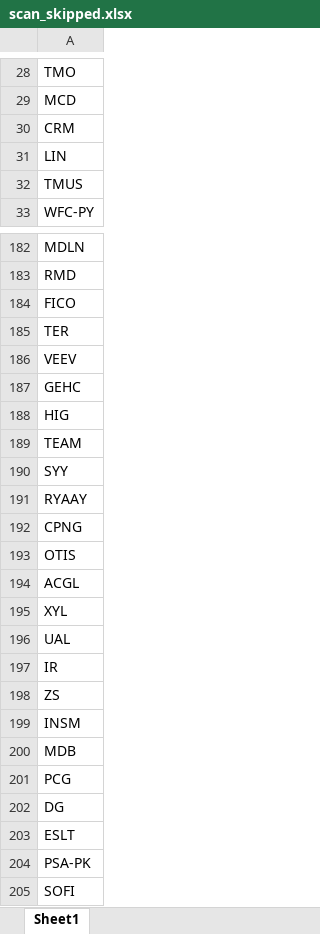
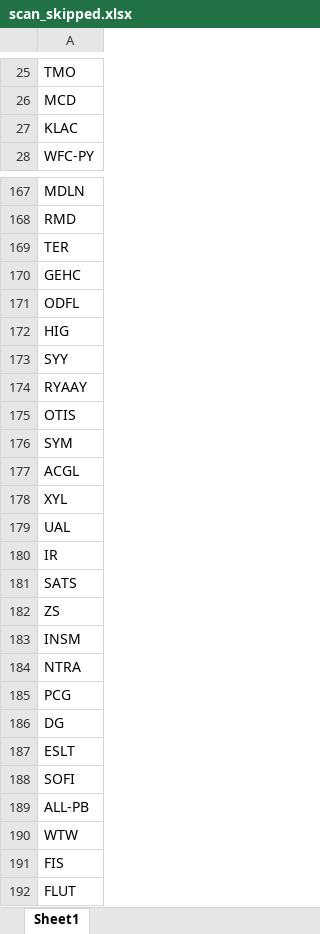
Before and after one commit to fbali10-ux/ABD_ikili_dip, an Excel workbook: scan_skipped.xlsx, sheet Sheet1, drawn as a sheet; only a part is shown, gaps mark what is left out; the shorter side is filled out with more unchanged rows; values as stored, in another font and other column widths than the file's, no borders; removed rows and columns are numbered as before the commit, all else as after; the diff covers the shown part only; the diff names each change by its address in the sheet, - before the commit and + after, or states it on an @@ line.

```diff
--- a/scan_skipped.xlsx (sheet Sheet1)
+++ b/scan_skipped.xlsx (sheet Sheet1)
-A27: CRM
+A27: KLAC
-row 31: LIN
-row 32: TMUS
-row 184: FICO
-row 186: VEEV
+row 171: ODFL
-row 189: TEAM
-row 192: CPNG
+row 176: SYM
+row 181: SATS
-A184: MDB
+A184: NTRA
-row 204: PSA-PK
```
Also changed, not shown: 30 added rows, 35 removed rows and 6 edited cells elsewhere in this sheet, dip_yakalama_daily_120dip_rebound_sonuclar.xlsx, 1 other file.
